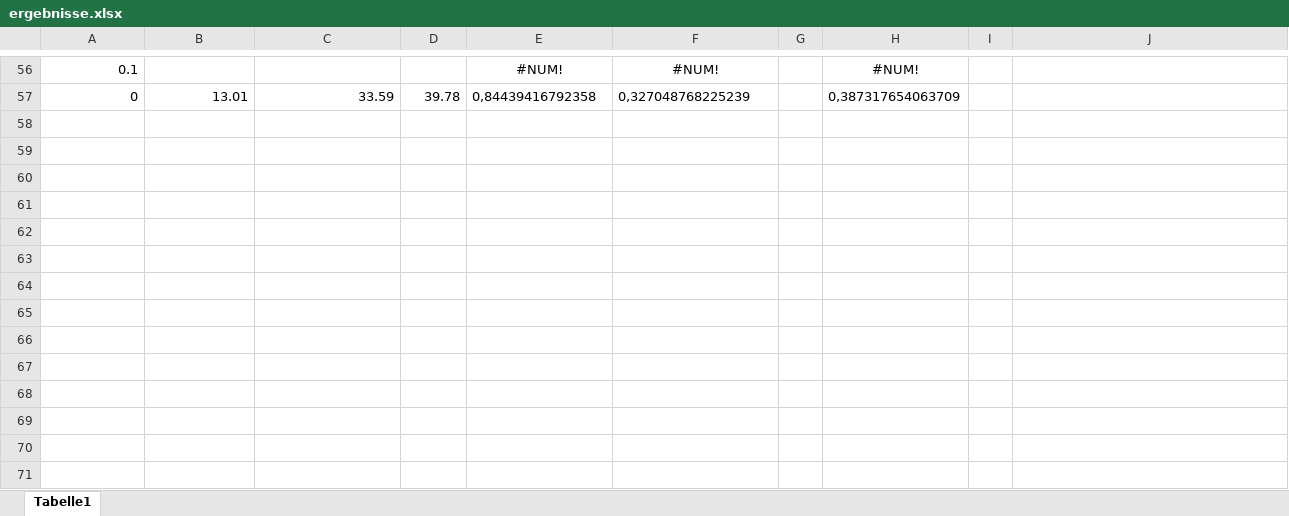
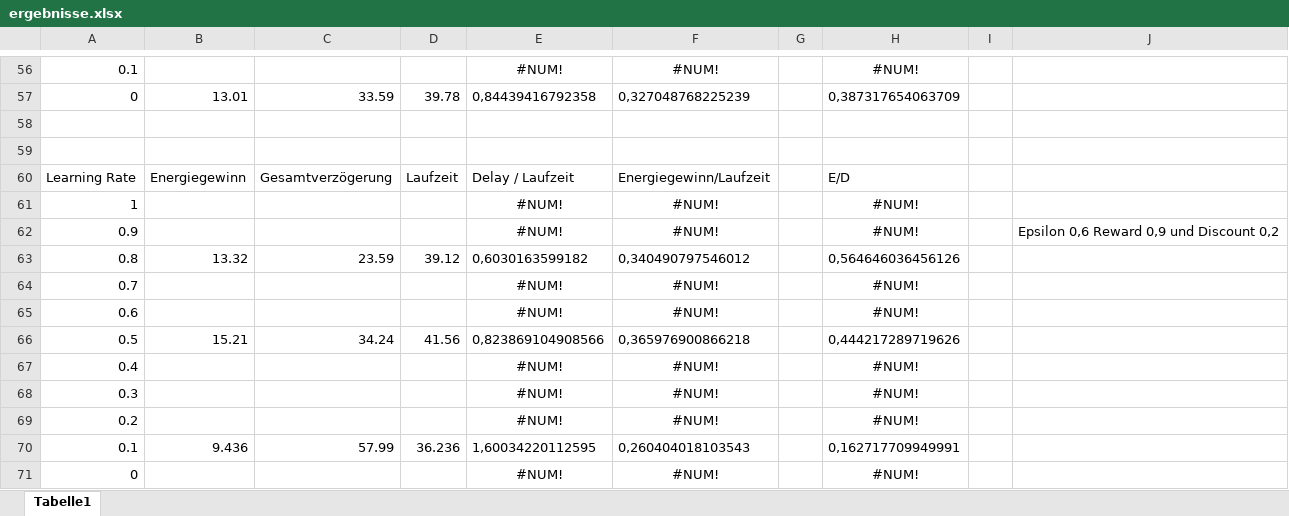
Before and after one commit to wghaotian/IC_Institutsprojekt, an Excel workbook: archiv/ergebnisse.xlsx, sheet Tabelle1, drawn as a sheet; only a part is shown, gaps mark what is left out; values as stored, in another font and other column widths than the file's, no borders; the diff names each change by its address in the sheet, - before the commit and + after, or states it on an @@ line.

Commit message:
Update ergebnisse.xlsx

```diff
--- a/archiv/ergebnisse.xlsx (sheet Tabelle1)
+++ b/archiv/ergebnisse.xlsx (sheet Tabelle1)
+row 58: (empty)
+row 59: (empty)
+row 60: Learning Rate | Energiegewinn | Gesamtverzögerung | Laufzeit | Delay / Laufzeit | Energiegewinn/Laufzeit |  | E/D
+row 61: 1 |  |  |  | #NUM! | #NUM! |  | #NUM!
+row 62: 0.9 |  |  |  | #NUM! | #NUM! |  | #NUM! |  | Epsilon 0,6 Reward 0,9 und Discount 0,2
+row 63: 0.8 | 13.32 | 23.59 | 39.12 | 0,6030163599182 | 0,340490797546012 |  | 0,564646036456126
+row 64: 0.7 |  |  |  | #NUM! | #NUM! |  | #NUM!
+row 65: 0.6 |  |  |  | #NUM! | #NUM! |  | #NUM!
+row 66: 0.5 | 15.21 | 34.24 | 41.56 | 0,823869104908566 | 0,365976900866218 |  | 0,444217289719626
+row 67: 0.4 |  |  |  | #NUM! | #NUM! |  | #NUM!
+row 68: 0.3 |  |  |  | #NUM! | #NUM! |  | #NUM!
+row 69: 0.2 |  |  |  | #NUM! | #NUM! |  | #NUM!
+row 70: 0.1 | 9.436 | 57.99 | 36.236 | 1,60034220112595 | 0,260404018103543 |  | 0,162717709949991
+row 71: 0 |  |  |  | #NUM! | #NUM! |  | #NUM!
```
